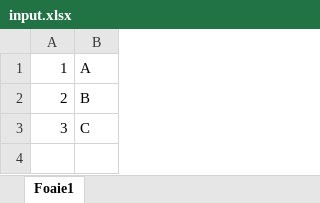
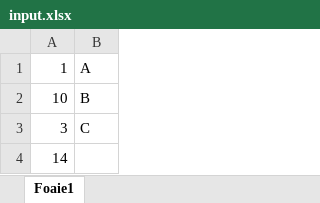
Before and after one commit to MN3141/Laborator-Paradigme-Programare, an Excel workbook: Lab7Excel/input.xlsx, sheet Foaie1, drawn as a sheet; values as stored, in another font and other column widths than the file's, no borders; charts and pictures not drawn; the diff names each change by its address in the sheet, - before the commit and + after, or states it on an @@ line.

```diff
--- a/Lab7Excel/input.xlsx (sheet Foaie1)
+++ b/Lab7Excel/input.xlsx (sheet Foaie1)
-A2: 2
+A2: 10
+row 4: 14
```
Also changed, not shown: charts or pictures, 3 other files.
